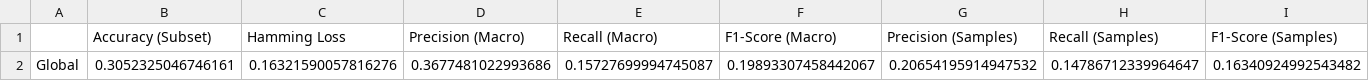
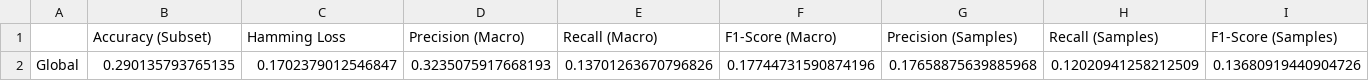
Before and after one commit to LuisMelladoDiaz/Difuse-Cluster-Chain-for-Multi-Label-Classification, a CSV file: experimentos/FCCC/global_metrics.csv, drawn as a sheet.

```diff
--- a/experimentos/FCCC/global_metrics.csv
+++ b/experimentos/FCCC/global_metrics.csv
@@ -1,2 +1,2 @@
 ,Accuracy (Subset),Hamming Loss,Precision (Macro),Recall (Macro),F1-Score (Macro),Precision (Samples),Recall (Samples),F1-Score (Samples)
-Global,0.3052325046746161,0.16321590057816276,0.3677481022993686,0.15727699994745087,0.19893307458442067,0.20654195914947532,0.14786712339964647,0.16340924992543482
+Global,0.290135793765135,0.1702379012546847,0.3235075917668193,0.13701263670796826,0.17744731590874196,0.17658875639885968,0.12020941258212509,0.13680919440904726
```
Also changed, not shown: experimentos/FCCC/Birds_metrics.csv, experimentos/FCCC/Emotions_metrics.csv, 7 other files.
